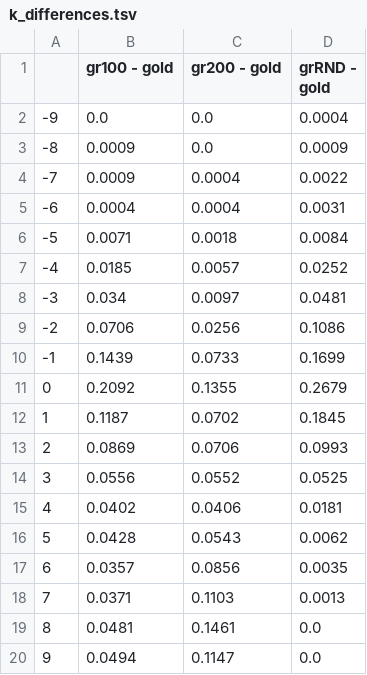
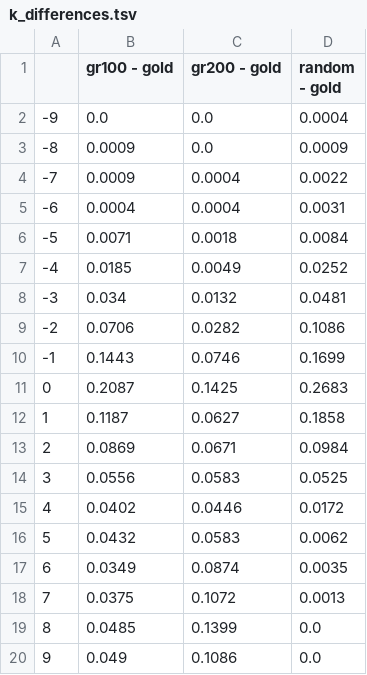
Before and after one commit to Eszti/tuw-nlp, a TSV file: tuw_nlp/sem/hrg/dev/reports/k_differences.tsv, drawn as a sheet.

```diff
--- a/tuw_nlp/sem/hrg/dev/reports/k_differences.tsv
+++ b/tuw_nlp/sem/hrg/dev/reports/k_differences.tsv
@@ -1,2 +1,2 @@
-	gr100 - gold	gr200 - gold	grRND - gold
+	gr100 - gold	gr200 - gold	random - gold
 -9	0.0	0.0	0.0004
@@ -6,15 +6,15 @@
 -5	0.0071	0.0018	0.0084
--4	0.0185	0.0057	0.0252
--3	0.034	0.0097	0.0481
--2	0.0706	0.0256	0.1086
--1	0.1439	0.0733	0.1699
-0	0.2092	0.1355	0.2679
-1	0.1187	0.0702	0.1845
-2	0.0869	0.0706	0.0993
-3	0.0556	0.0552	0.0525
-4	0.0402	0.0406	0.0181
-5	0.0428	0.0543	0.0062
-6	0.0357	0.0856	0.0035
-7	0.0371	0.1103	0.0013
-8	0.0481	0.1461	0.0
-9	0.0494	0.1147	0.0
+-4	0.0185	0.0049	0.0252
+-3	0.034	0.0132	0.0481
+-2	0.0706	0.0282	0.1086
+-1	0.1443	0.0746	0.1699
+0	0.2087	0.1425	0.2683
+1	0.1187	0.0627	0.1858
+2	0.0869	0.0671	0.0984
+3	0.0556	0.0583	0.0525
+4	0.0402	0.0446	0.0172
+5	0.0432	0.0583	0.0062
+6	0.0349	0.0874	0.0035
+7	0.0375	0.1072	0.0013
+8	0.0485	0.1399	0.0
+9	0.049	0.1086	0.0
```
Also changed, not shown: tuw_nlp/sem/hrg/dev/reports/k_hist.tsv, tuw_nlp/sem/hrg/dev/reports/k_values.tsv, 8 other files.
